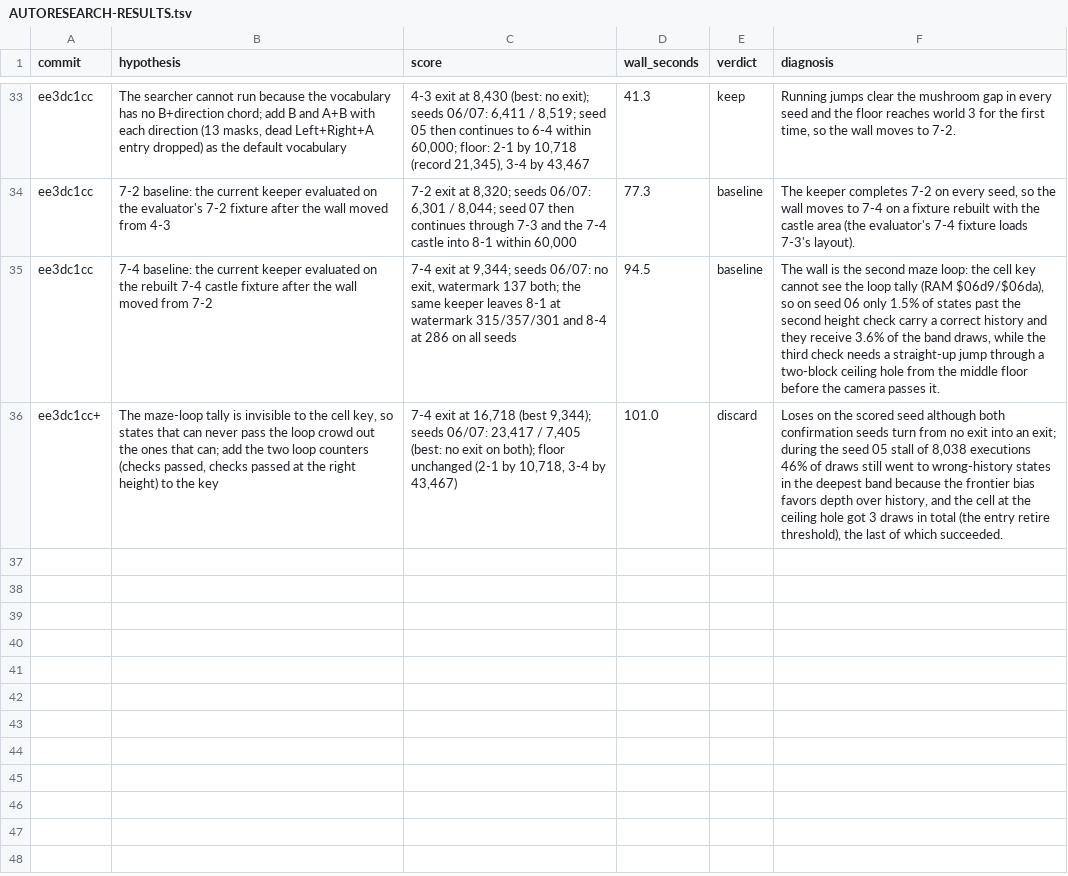
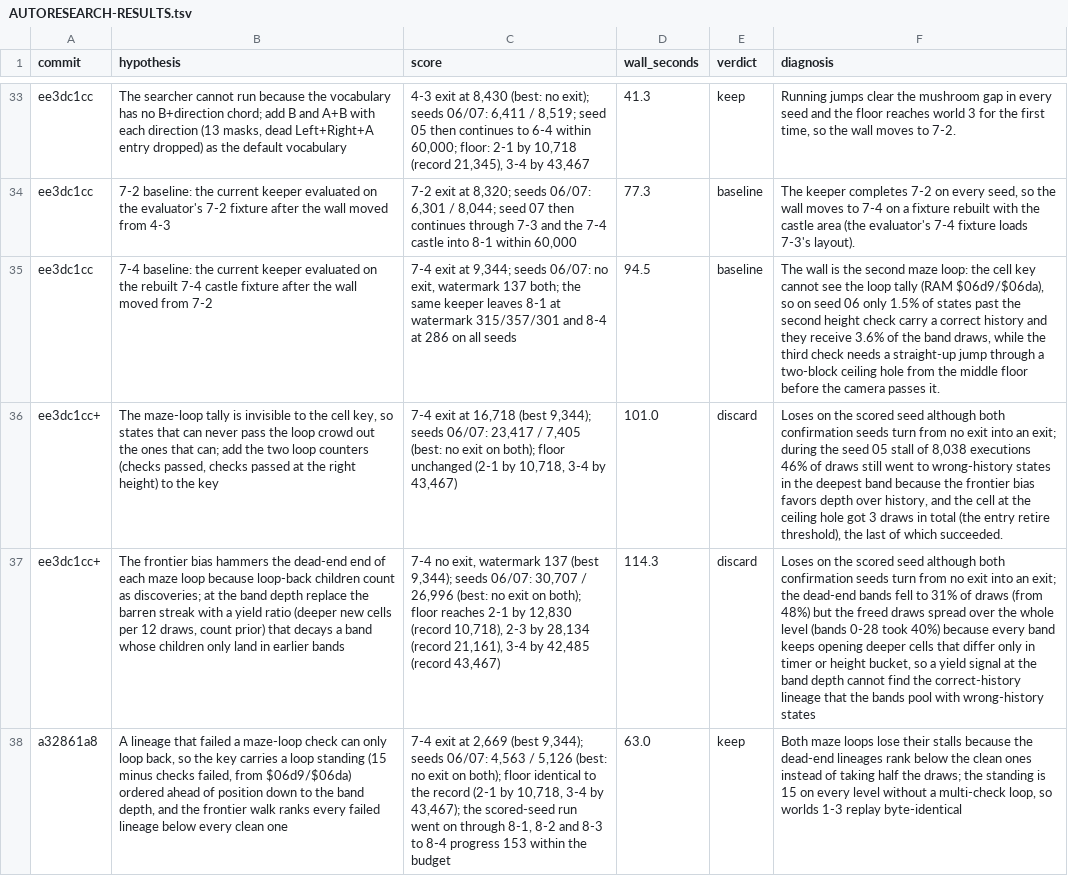
Before and after one commit to pH14/harmony, a TSV file: dissonance/AUTORESEARCH-RESULTS.tsv, drawn as a sheet; only a part is shown, gaps mark what is left out; the diff names each change by its address in the sheet, - before the commit and + after, or states it on an @@ line.

Commit message:
Order archive keys by maze-loop standing ahead of position and move the wall to 8-1

```diff
--- a/dissonance/AUTORESEARCH-RESULTS.tsv
+++ b/dissonance/AUTORESEARCH-RESULTS.tsv
+row 37: ee3dc1cc+ | The frontier bias hammers the dead-end end of each maze loop because loop-back children count as discoveries; at the band depth replace the barren streak with a yield ratio (deeper new cells per 12 draws, count prior) that decays a band whose children only land in earlier bands | 7-4 no exit, watermark 137 (best 9,344); seeds 06/07: 30,707 / 26,996 (best: no exit on both); floor reaches 2-1 by 12,830 (record 10,718), 2-3 by 28,134 (record 21,161), 3-4 by 42,485 (record 43,467) | 114.3 | discard | Loses on the scored seed although both confirmation seeds turn from no exit into an exit; the dead-end bands fell to 31% of draws (from 48%) but the freed draws spread over the whole level (bands 0-28 took 40%) because every band keeps opening deeper cells that differ only in timer or height bucket, so a yield signal at the band depth cannot find the correct-history lineage that the bands pool with wrong-history states
+row 38: a32861a8 | A lineage that failed a maze-loop check can only loop back, so the key carries a loop standing (15 minus checks failed, from $06d9/$06da) ordered ahead of position down to the band depth, and the frontier walk ranks every failed lineage below every clean one | 7-4 exit at 2,669 (best 9,344); seeds 06/07: 4,563 / 5,126 (best: no exit on both); floor identical to the record (2-1 by 10,718, 3-4 by 43,467); the scored-seed run went on through 8-1, 8-2 and 8-3 to 8-4 progress 153 within the budget | 63.0 | keep | Both maze loops lose their stalls because the dead-end lineages rank below the clean ones instead of taking half the draws; the standing is 15 on every level without a multi-check loop, so worlds 1-3 replay byte-identical
```
Also changed, not shown: 4 other files.
